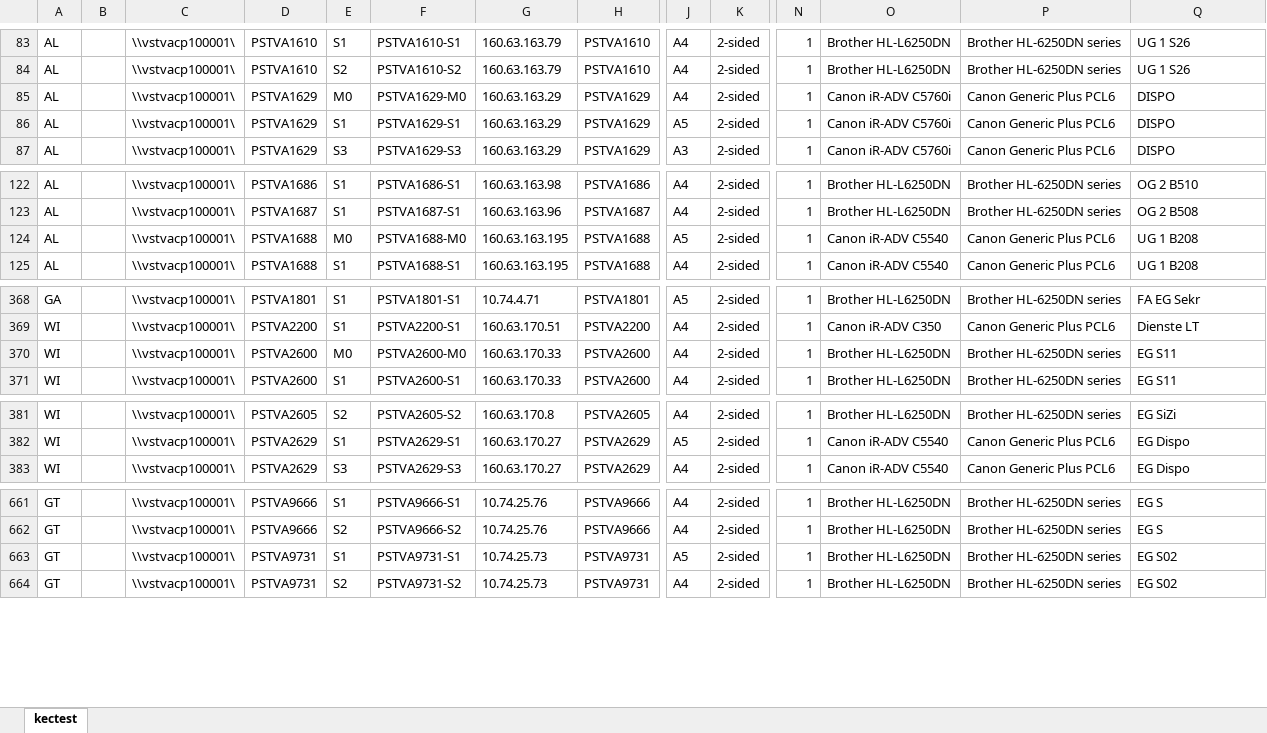
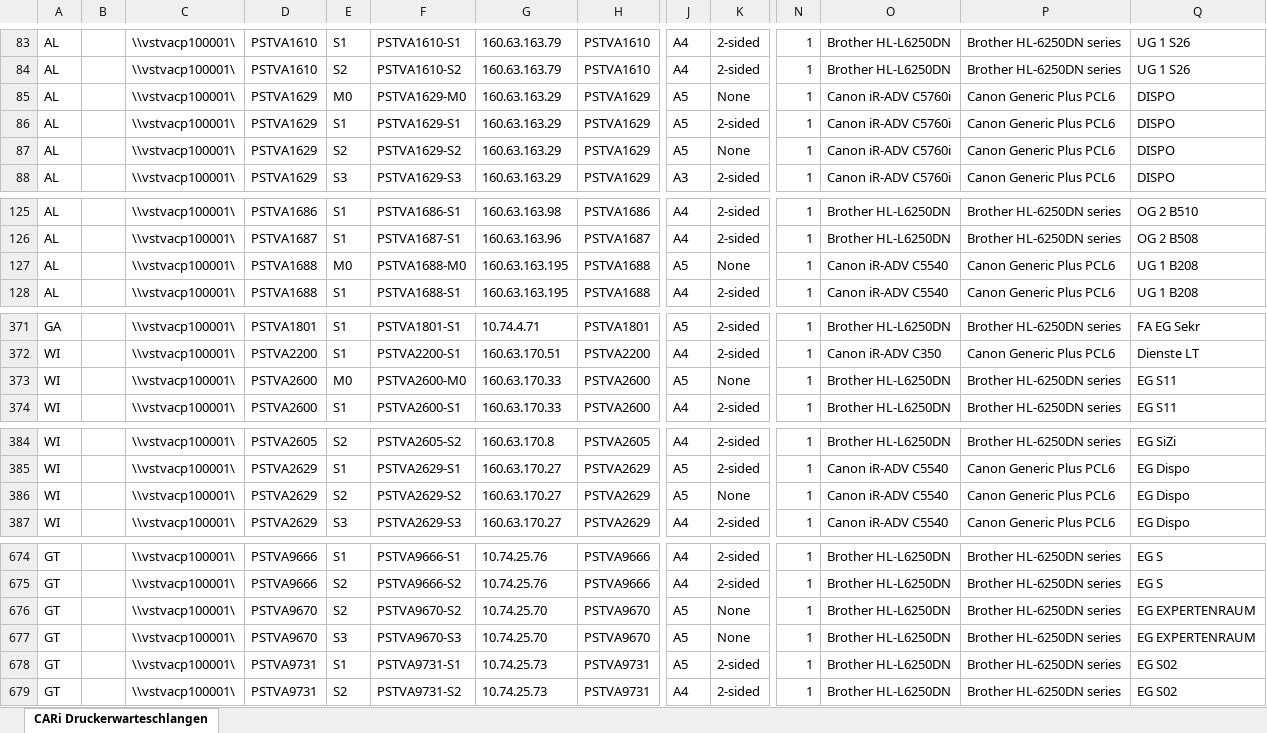
Before and after one commit to weitnow/PrinterListHelper, an Excel workbook: output/robot_printerserver_all_printers.xlsx, sheet CARi Druckerwarteschlangen, drawn as a sheet; only a part is shown, gaps mark what is left out; values as stored, in another font and other column widths than the file's, no borders; addresses are those after the commit; rows hold the shown columns only; the diff covers the shown part only; the diff names each change by its address in the sheet, - before the commit and + after, or states it on an @@ line.

```diff
--- a/output/robot_printerserver_all_printers.xlsx (sheet CARi Druckerwarteschlangen)
+++ b/output/robot_printerserver_all_printers.xlsx (sheet CARi Druckerwarteschlangen)
-sheet tab: kectest
+sheet tab: CARi Druckerwarteschlangen
-J85: A4
+J85: A5
-K85: 2-sided
+K85: None
+row 87: AL |  | \\vstvacp100001\ | PSTVA1629 | S2 | PSTVA1629-S2 | 160.63.163.29 | PSTVA1629 | A5 | None | 1 | Canon iR-ADV C5760i | Canon Generic Plus PCL6 | DISPO
-K127: 2-sided
+K127: None
-J373: A4
+J373: A5
-K373: 2-sided
+K373: None
+row 386: WI |  | \\vstvacp100001\ | PSTVA2629 | S2 | PSTVA2629-S2 | 160.63.170.27 | PSTVA2629 | A5 | None | 1 | Canon iR-ADV C5540 | Canon Generic Plus PCL6 | EG Dispo
+row 676: GT |  | \\vstvacp100001\ | PSTVA9670 | S2 | PSTVA9670-S2 | 10.74.25.70 | PSTVA9670 | A5 | None | 1 | Brother HL-L6250DN | Brother HL-6250DN series | EG EXPERTENRAUM
+row 677: GT |  | \\vstvacp100001\ | PSTVA9670 | S3 | PSTVA9670-S3 | 10.74.25.70 | PSTVA9670 | A5 | None | 1 | Brother HL-L6250DN | Brother HL-6250DN series | EG EXPERTENRAUM
```
Also changed, not shown: 11 added rows and 3 edited cells elsewhere in this sheet, input/printers_by_department/ADM.xlsx, input/printers_by_department/DIS.xlsx, 14 other files.
